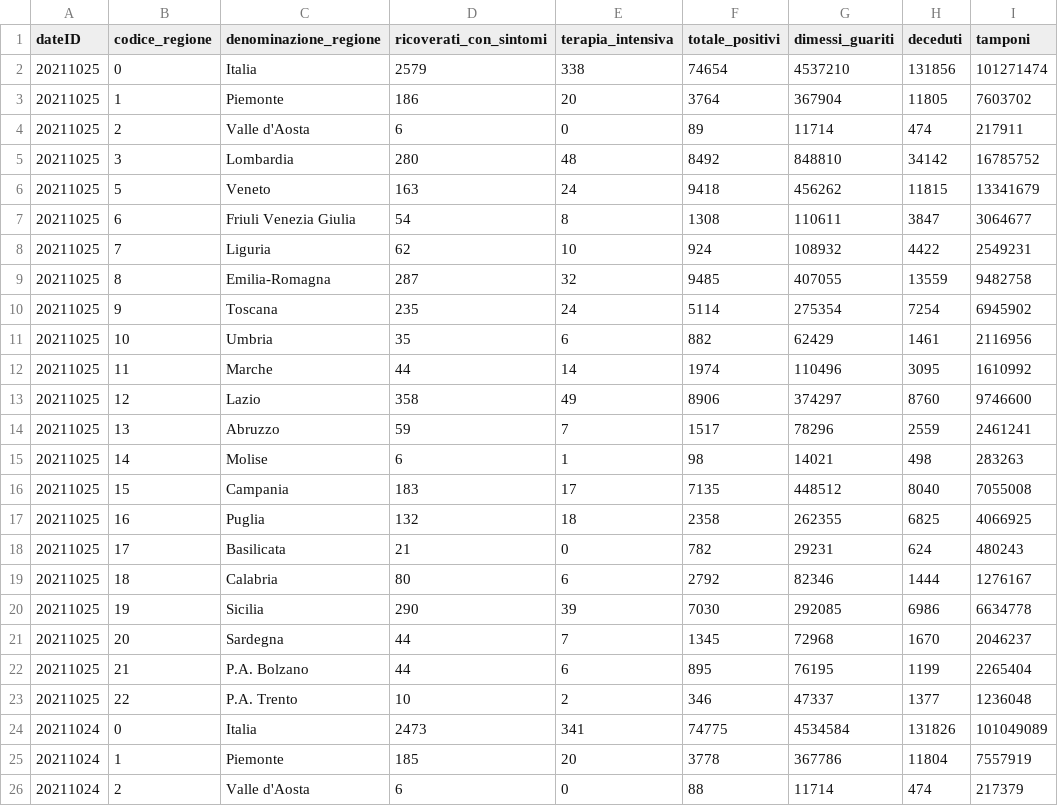
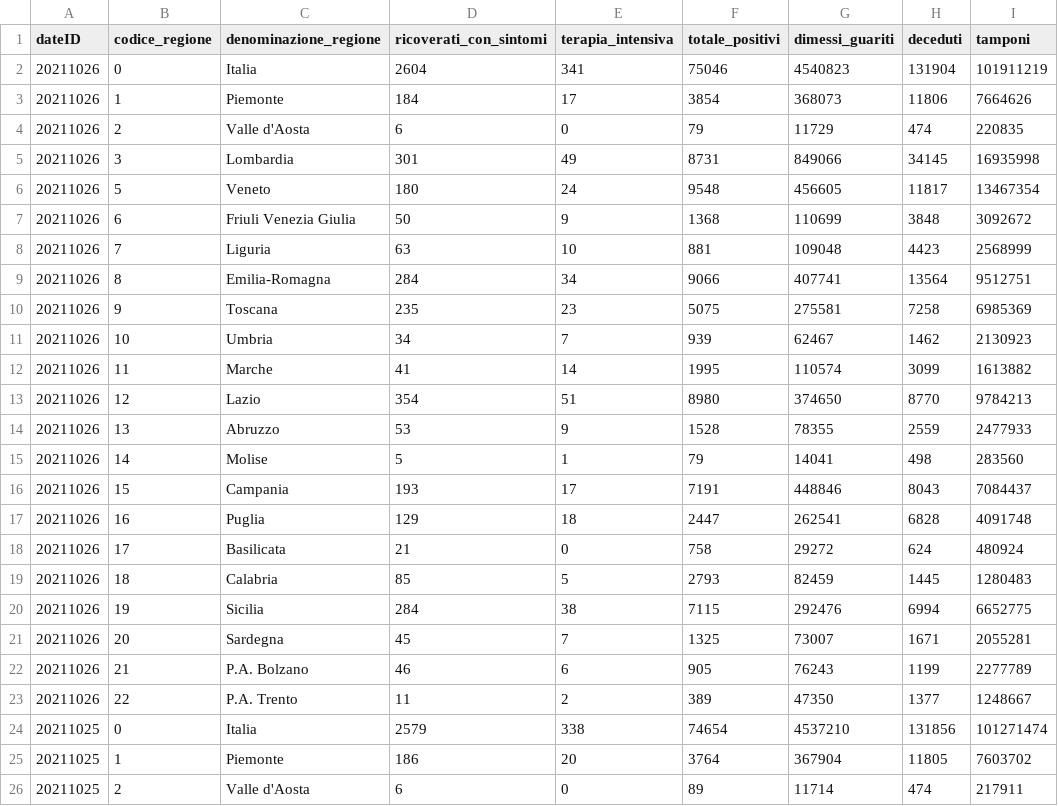
Before and after one commit to RegionMeter/RM_covid19, a CSV file: src/it_pcm_dpc_regioni.csv, drawn as a sheet; only a part is shown; the shorter side is filled out with more unchanged rows; the diff names each change by its address in the sheet, - before the commit and + after, or states it on an @@ line.

```diff
--- a/src/it_pcm_dpc_regioni.csv
+++ b/src/it_pcm_dpc_regioni.csv
+row 2: 20211026 | 0 | Italia | 2604 | 341 | 75046 | 4540823 | 131904 | 101911219
+row 3: 20211026 | 1 | Piemonte | 184 | 17 | 3854 | 368073 | 11806 | 7664626
+row 4: 20211026 | 2 | Valle d'Aosta | 6 | 0 | 79 | 11729 | 474 | 220835
+row 5: 20211026 | 3 | Lombardia | 301 | 49 | 8731 | 849066 | 34145 | 16935998
+row 6: 20211026 | 5 | Veneto | 180 | 24 | 9548 | 456605 | 11817 | 13467354
+row 7: 20211026 | 6 | Friuli Venezia Giulia | 50 | 9 | 1368 | 110699 | 3848 | 3092672
+row 8: 20211026 | 7 | Liguria | 63 | 10 | 881 | 109048 | 4423 | 2568999
+row 9: 20211026 | 8 | Emilia-Romagna | 284 | 34 | 9066 | 407741 | 13564 | 9512751
+row 10: 20211026 | 9 | Toscana | 235 | 23 | 5075 | 275581 | 7258 | 6985369
+row 11: 20211026 | 10 | Umbria | 34 | 7 | 939 | 62467 | 1462 | 2130923
+row 12: 20211026 | 11 | Marche | 41 | 14 | 1995 | 110574 | 3099 | 1613882
+row 13: 20211026 | 12 | Lazio | 354 | 51 | 8980 | 374650 | 8770 | 9784213
+row 14: 20211026 | 13 | Abruzzo | 53 | 9 | 1528 | 78355 | 2559 | 2477933
+row 15: 20211026 | 14 | Molise | 5 | 1 | 79 | 14041 | 498 | 283560
+row 16: 20211026 | 15 | Campania | 193 | 17 | 7191 | 448846 | 8043 | 7084437
+row 17: 20211026 | 16 | Puglia | 129 | 18 | 2447 | 262541 | 6828 | 4091748
+row 18: 20211026 | 17 | Basilicata | 21 | 0 | 758 | 29272 | 624 | 480924
+row 19: 20211026 | 18 | Calabria | 85 | 5 | 2793 | 82459 | 1445 | 1280483
+row 20: 20211026 | 19 | Sicilia | 284 | 38 | 7115 | 292476 | 6994 | 6652775
+row 21: 20211026 | 20 | Sardegna | 45 | 7 | 1325 | 73007 | 1671 | 2055281
+row 22: 20211026 | 21 | P.A. Bolzano | 46 | 6 | 905 | 76243 | 1199 | 2277789
+row 23: 20211026 | 22 | P.A. Trento | 11 | 2 | 389 | 47350 | 1377 | 1248667
```
Also changed, not shown: 1 other file.
